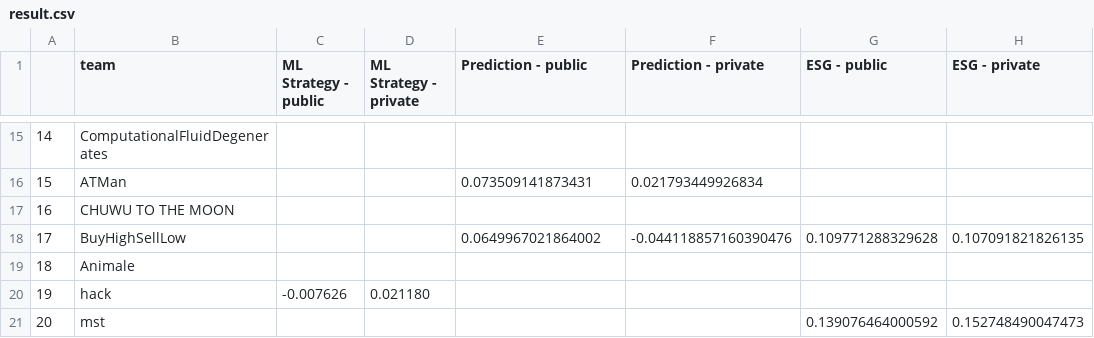
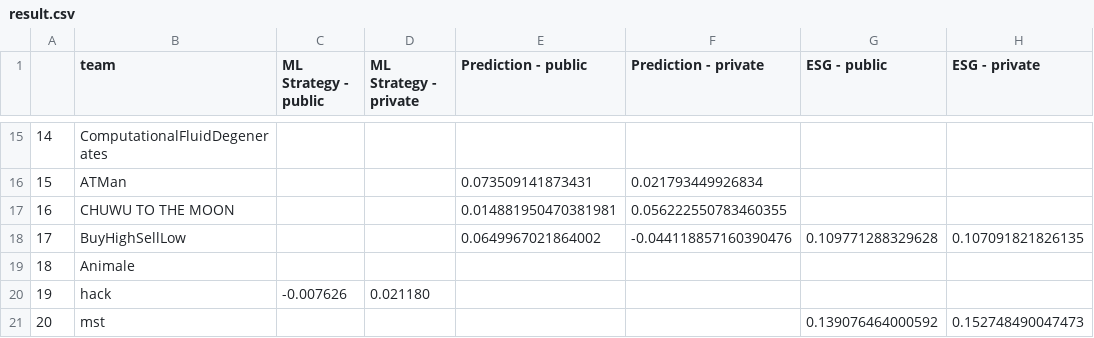
Before and after one commit to algotradingsoc/leaderboard, a CSV file: result.csv, drawn as a sheet; only a part is shown, gaps mark what is left out; the diff names each change by its address in the sheet, - before the commit and + after, or states it on an @@ line.

Commit message:
Update result.csv

```diff
--- a/result.csv
+++ b/result.csv
-E17 (Prediction - public): (empty)
+E17 (Prediction - public): 0.014881950470381981
-F17 (Prediction - private): (empty)
+F17 (Prediction - private): 0.056222550783460355
```
